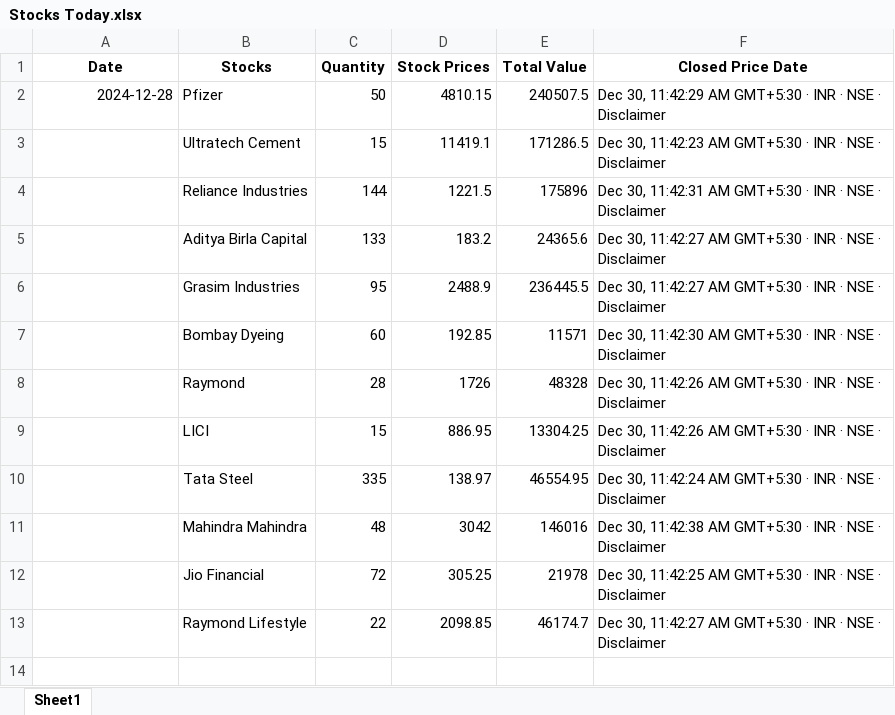
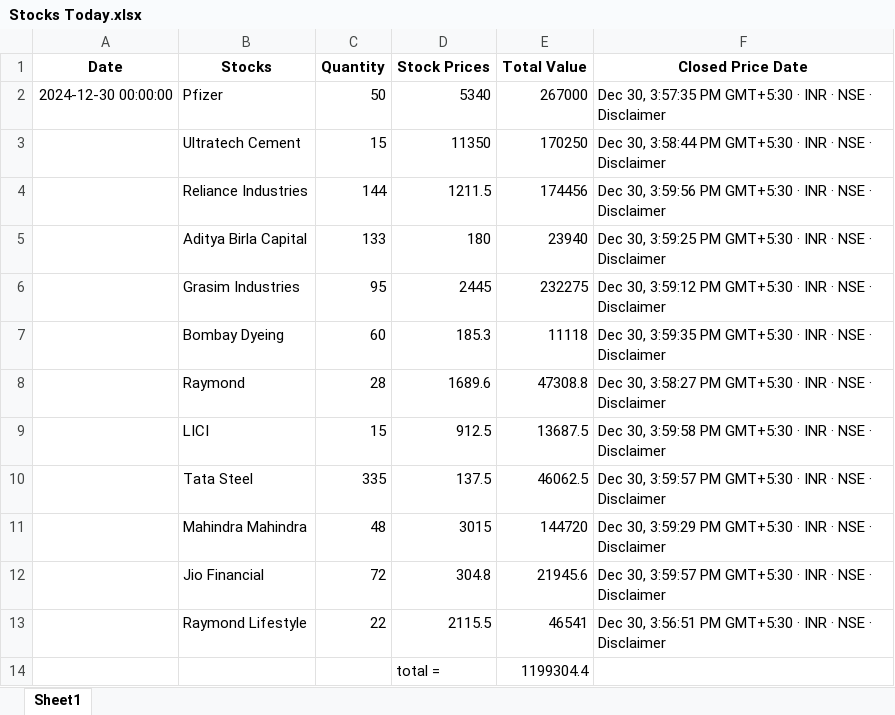
Before and after one commit to SumukhBhende/StockTracker, an Excel workbook: Stocks Today.xlsx, sheet Sheet1, drawn as a sheet; values as stored, in another font and other column widths than the file's, no borders; the diff names each change by its address in the sheet, - before the commit and + after, or states it on an @@ line.

Commit message:
error in sum and closed price fix

```diff
--- a/Stocks Today.xlsx (sheet Sheet1)
+++ b/Stocks Today.xlsx (sheet Sheet1)
-A2 (Date): 2024-12-28
+A2 (Date): 2024-12-30 00:00:00
-D2 (Stock Prices): 4810.15
+D2 (Stock Prices): 5340
-E2 (Total Value): 240507.5
+E2 (Total Value): 267000
-F2 (Closed Price Date): Dec 30, 11:42:29 AM GMT+5:30 ·…
+F2 (Closed Price Date): Dec 30, 3:57:35 PM GMT+5:30 ·…
-D3 (Stock Prices): 11419.1
+D3 (Stock Prices): 11350
-E3 (Total Value): 171286.5
+E3 (Total Value): 170250
-F3 (Closed Price Date): Dec 30, 11:42:23 AM GMT+5:30 ·…
+F3 (Closed Price Date): Dec 30, 3:58:44 PM GMT+5:30 ·…
-D4 (Stock Prices): 1221.5
+D4 (Stock Prices): 1211.5
-E4 (Total Value): 175896
+E4 (Total Value): 174456
-F4 (Closed Price Date): Dec 30, 11:42:31 AM GMT+5:30 ·…
+F4 (Closed Price Date): Dec 30, 3:59:56 PM GMT+5:30 ·…
-D5 (Stock Prices): 183.2
+D5 (Stock Prices): 180
-E5 (Total Value): 24365.6
+E5 (Total Value): 23940
-F5 (Closed Price Date): Dec 30, 11:42:27 AM GMT+5:30 ·…
+F5 (Closed Price Date): Dec 30, 3:59:25 PM GMT+5:30 ·…
-D6 (Stock Prices): 2488.9
+D6 (Stock Prices): 2445
-E6 (Total Value): 236445.5
+E6 (Total Value): 232275
-F6 (Closed Price Date): Dec 30, 11:42:27 AM GMT+5:30 ·…
+F6 (Closed Price Date): Dec 30, 3:59:12 PM GMT+5:30 ·…
-D7 (Stock Prices): 192.85
+D7 (Stock Prices): 185.3
-E7 (Total Value): 11571
+E7 (Total Value): 11118
-F7 (Closed Price Date): Dec 30, 11:42:30 AM GMT+5:30 ·…
+F7 (Closed Price Date): Dec 30, 3:59:35 PM GMT+5:30 ·…
-D8 (Stock Prices): 1726
+D8 (Stock Prices): 1689.6
-E8 (Total Value): 48328
+E8 (Total Value): 47308.8
-F8 (Closed Price Date): Dec 30, 11:42:26 AM GMT+5:30 ·…
+F8 (Closed Price Date): Dec 30, 3:58:27 PM GMT+5:30 ·…
-D9 (Stock Prices): 886.95
+D9 (Stock Prices): 912.5
-E9 (Total Value): 13304.25
+E9 (Total Value): 13687.5
-F9 (Closed Price Date): Dec 30, 11:42:26 AM GMT+5:30 ·…
+F9 (Closed Price Date): Dec 30, 3:59:58 PM GMT+5:30 ·…
-D10 (Stock Prices): 138.97
+D10 (Stock Prices): 137.5
-E10 (Total Value): 46554.95
+E10 (Total Value): 46062.5
-F10 (Closed Price Date): Dec 30, 11:42:24 AM GMT+5:30 ·…
+F10 (Closed Price Date): Dec 30, 3:59:57 PM GMT+5:30 ·…
-D11 (Stock Prices): 3042
+D11 (Stock Prices): 3015
-E11 (Total Value): 146016
+E11 (Total Value): 144720
-F11 (Closed Price Date): Dec 30, 11:42:38 AM GMT+5:30 ·…
+F11 (Closed Price Date): Dec 30, 3:59:29 PM GMT+5:30 ·…
-D12 (Stock Prices): 305.25
+D12 (Stock Prices): 304.8
-E12 (Total Value): 21978
+E12 (Total Value): 21945.6
-F12 (Closed Price Date): Dec 30, 11:42:25 AM GMT+5:30 ·…
+F12 (Closed Price Date): Dec 30, 3:59:57 PM GMT+5:30 ·…
-D13 (Stock Prices): 2098.85
+D13 (Stock Prices): 2115.5
-E13 (Total Value): 46174.7
+E13 (Total Value): 46541
-F13 (Closed Price Date): Dec 30, 11:42:27 AM GMT+5:30 ·…
+F13 (Closed Price Date): Dec 30, 3:56:51 PM GMT+5:30 ·…
+row 14:  |  |  | total = | 1199304.4
```
Also changed, not shown: 2 other files.
